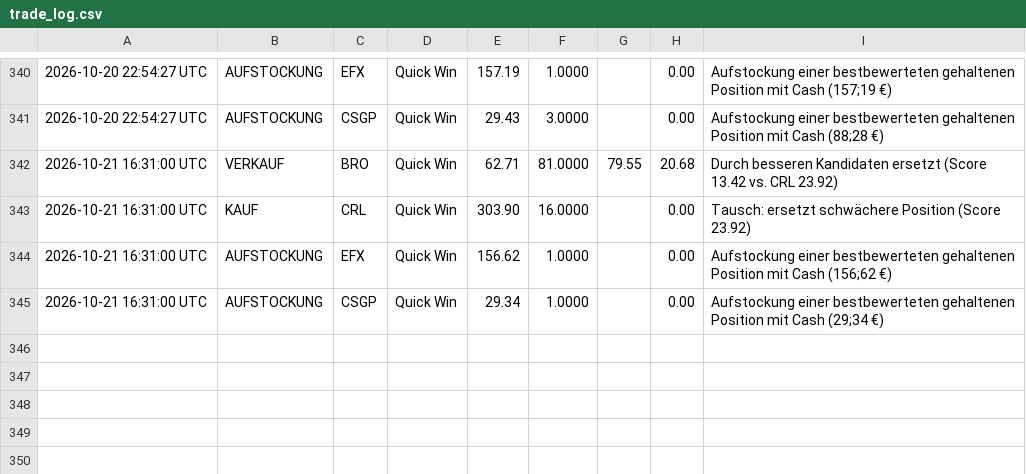
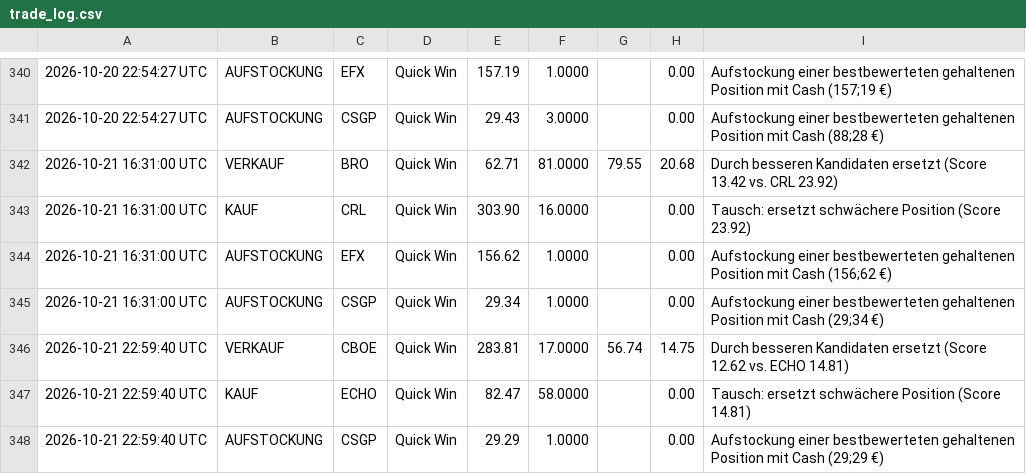
Before and after one commit to heyneca-stack/quantflow-dashboard, a CSV file: trade_log.csv, drawn as a sheet; only a part is shown, gaps mark what is left out.

```diff
--- a/trade_log.csv
+++ b/trade_log.csv
@@ -345 +345,4 @@
 2026-10-21 16:31:00 UTC,AUFSTOCKUNG,CSGP,Quick Win,29.34,1.0000,,0.00,Aufstockung einer bestbewerteten gehaltenen Position mit Cash (29;34 €)
+2026-10-21 22:59:40 UTC,VERKAUF,CBOE,Quick Win,283.81,17.0000,56.74,14.75,Durch besseren Kandidaten ersetzt (Score 12.62 vs. ECHO 14.81)
+2026-10-21 22:59:40 UTC,KAUF,ECHO,Quick Win,82.47,58.0000,,0.00,Tausch: ersetzt schwächere Position (Score 14.81)
+2026-10-21 22:59:40 UTC,AUFSTOCKUNG,CSGP,Quick Win,29.29,1.0000,,0.00,Aufstockung einer bestbewerteten gehaltenen Position mit Cash (29;29 €)
```
Also changed, not shown: portfolio_log.csv, 3 other files.
